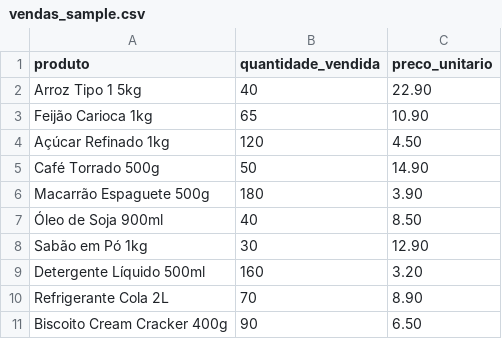
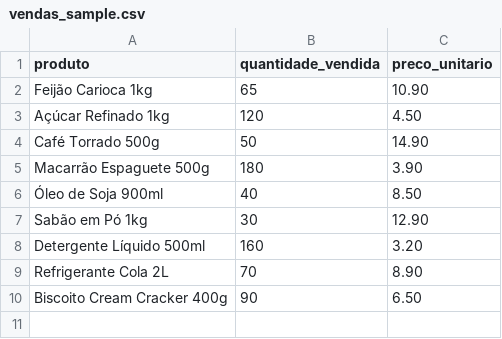
Before and after one commit to renata-machado/Mercado, a CSV file: examples/vendas_sample.csv, drawn as a sheet; the diff names each change by its address in the sheet, - before the commit and + after, or states it on an @@ line.

```diff
--- a/examples/vendas_sample.csv
+++ b/examples/vendas_sample.csv
-row 2: Arroz Tipo 1 5kg | 40 | 22.90
```
Also changed, not shown: examples/estoque_sample.csv, 4 other files.
